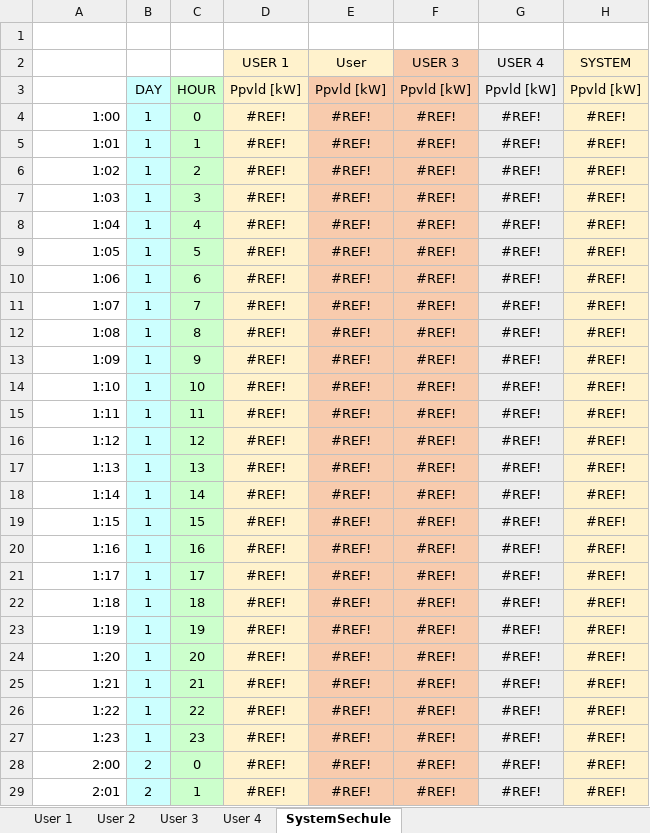
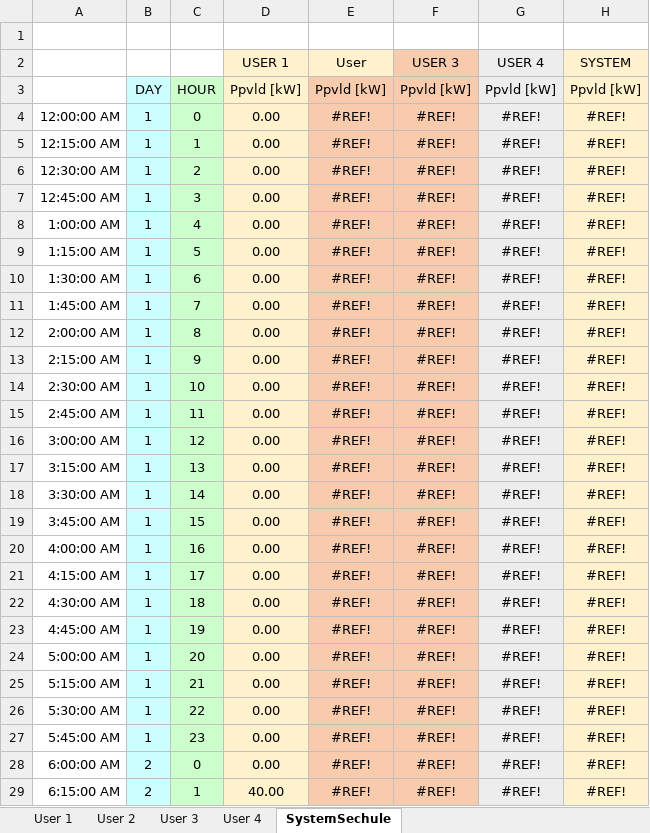
Before and after one commit to mindolink/EthStevecDevice, an Excel workbook: SimulatorUser/ImportData/userSchedule.xlsx, sheet SystemSechule, drawn as a sheet; only a part is shown; values as stored, in another font and other column widths than the file's, no borders; charts and pictures not drawn; the diff covers the shown part only; the diff names each change by its address in the sheet, - before the commit and + after, or states it on an @@ line.

```diff
--- a/SimulatorUser/ImportData/userSchedule.xlsx (sheet SystemSechule)
+++ b/SimulatorUser/ImportData/userSchedule.xlsx (sheet SystemSechule)
-A4: 1:00
+A4: 12:00:00 AM
-D4:D28 (USER 1): #REF!
+D4:D28 (USER 1): 0.00
-A5: 1:01
+A5: 12:15:00 AM
-A6: 1:02
+A6: 12:30:00 AM
-A7: 1:03
+A7: 12:45:00 AM
-A8: 1:04
+A8: 1:00:00 AM
-A9: 1:05
+A9: 1:15:00 AM
-A10: 1:06
+A10: 1:30:00 AM
-A11: 1:07
+A11: 1:45:00 AM
-A12: 1:08
+A12: 2:00:00 AM
-A13: 1:09
+A13: 2:15:00 AM
-A14: 1:10
+A14: 2:30:00 AM
-A15: 1:11
+A15: 2:45:00 AM
-A16: 1:12
+A16: 3:00:00 AM
-A17: 1:13
+A17: 3:15:00 AM
-A18: 1:14
+A18: 3:30:00 AM
-A19: 1:15
+A19: 3:45:00 AM
-A20: 1:16
+A20: 4:00:00 AM
-A21: 1:17
+A21: 4:15:00 AM
-A22: 1:18
+A22: 4:30:00 AM
-A23: 1:19
+A23: 4:45:00 AM
-A24: 1:20
+A24: 5:00:00 AM
-A25: 1:21
+A25: 5:15:00 AM
-A26: 1:22
+A26: 5:30:00 AM
-A27: 1:23
+A27: 5:45:00 AM
-A28: 2:00
+A28: 6:00:00 AM
-A29: 2:01
+A29: 6:15:00 AM
-D29 (USER 1): #REF!
+D29 (USER 1): 40.00
```
Also changed, not shown: 44 edited cells elsewhere in this sheet, sheet User 1, sheet User 3, sheet User 4, sheet User 2, charts or pictures, SimulatorUser/ImportData/userInfo.xlsx.
